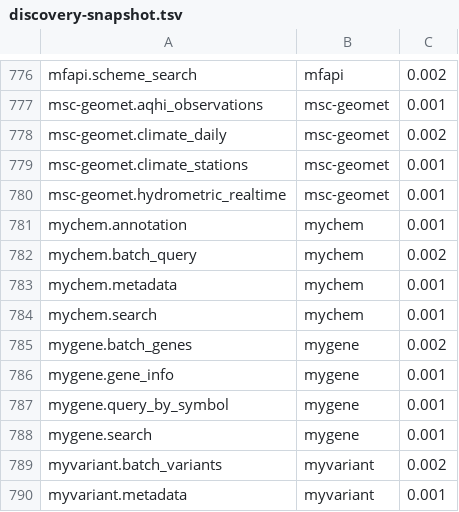
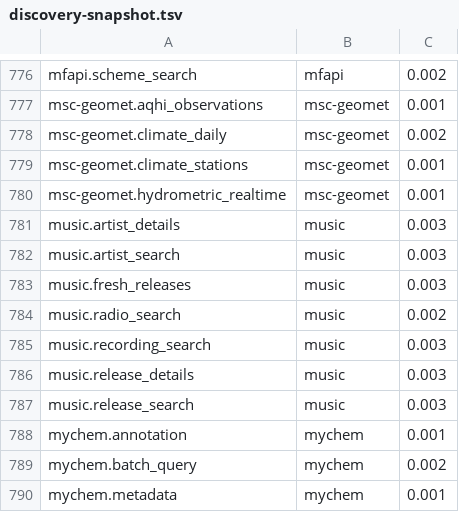
Before and after one commit to whiteknightonhorse/APIbase, a TSV file: scripts/discovery-snapshot.tsv, drawn as a sheet; only a part is shown, gaps mark what is left out; the shorter side is filled out with more unchanged rows; the diff names each change by its address in the sheet, - before the commit and + after, or states it on an @@ line.

```diff
--- a/scripts/discovery-snapshot.tsv
+++ b/scripts/discovery-snapshot.tsv
+row 781: music.artist_details | music | 0.003
+row 782: music.artist_search | music | 0.003
+row 783: music.fresh_releases | music | 0.003
+row 784: music.radio_search | music | 0.002
+row 785: music.recording_search | music | 0.003
+row 786: music.release_details | music | 0.003
+row 787: music.release_search | music | 0.003
```
Also changed, not shown: 26 other files.
